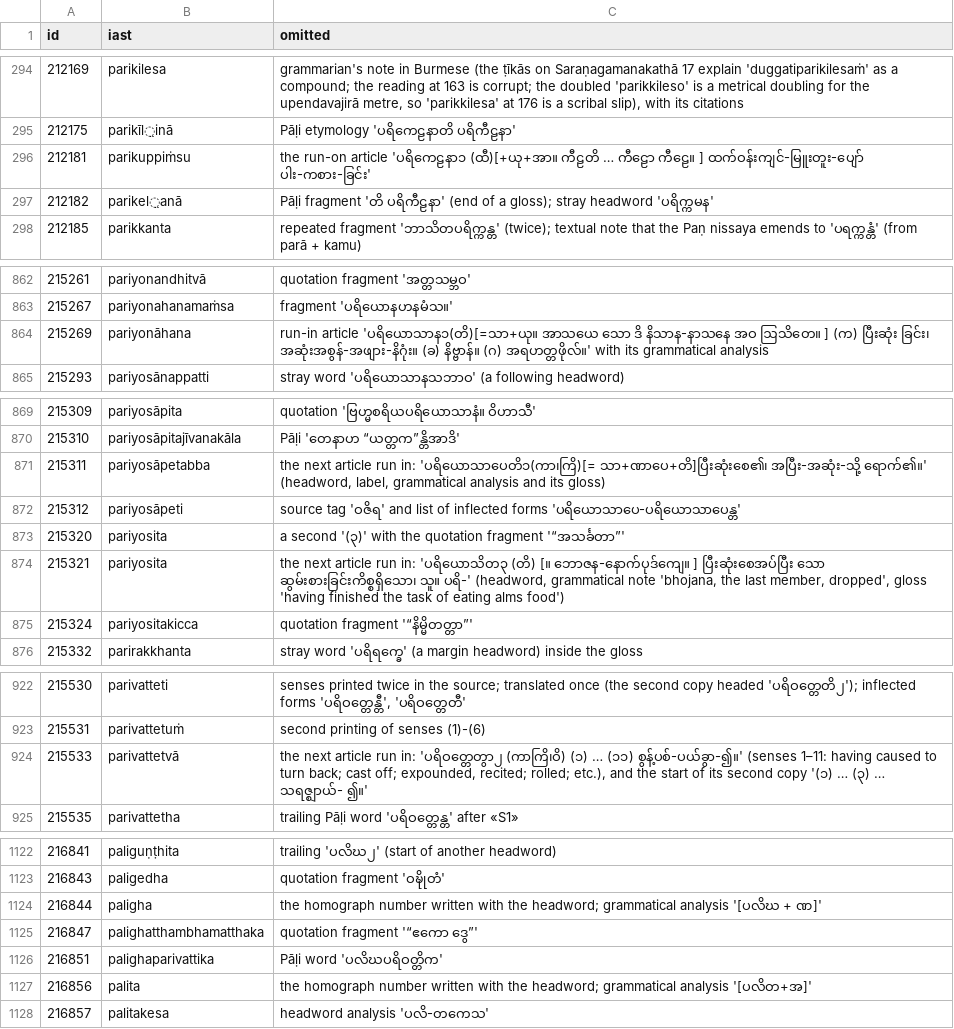
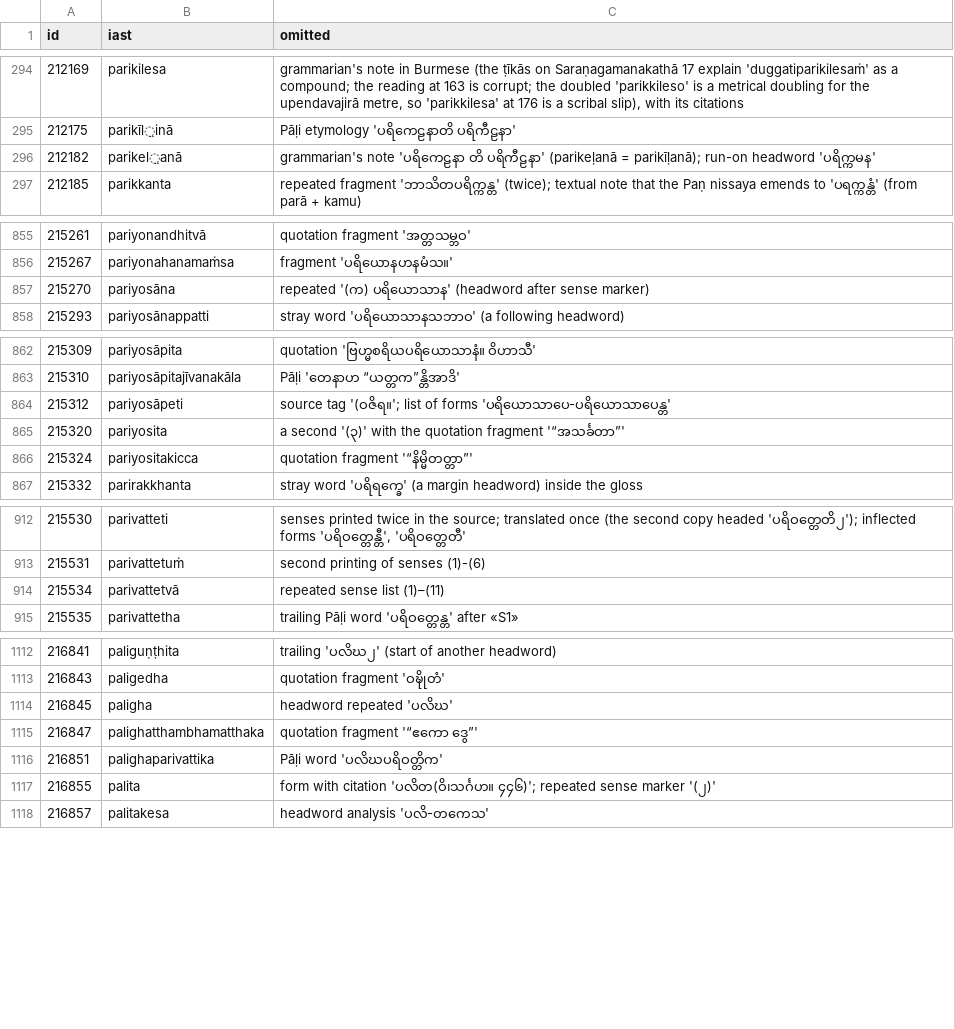
Before and after one commit to bthar-mx/tipitaka-abhidhana, a TSV file: docs/translation/meanings/14b-omitted.tsv, drawn as a sheet; only a part is shown, gaps mark what is left out; the diff covers the shown part only.

```diff
--- a/docs/translation/meanings/14b-omitted.tsv
+++ b/docs/translation/meanings/14b-omitted.tsv
@@ -295,4 +295,3 @@ id	iast	omitted
 212175	parikīl̤inā	Pāḷi etymology 'ပရိကေဠနာတိ ပရိကီဠနာ'
-212181	parikuppiṁsu	the run-on article 'ပရိကေဠနာ၁ (ထီ)[+ယု+အာ။ ကီဠတိ … ကီဠော ကီဠေ။ ] ထက်ဝန်းကျင်-မြူးတူး-ပျော် ပါး-ကစား-ခြင်း'
-212182	parikel̤anā	Pāḷi fragment 'တိ ပရိကီဠနာ' (end of a gloss); stray headword 'ပရိက္ကမန'
+212182	parikel̤anā	grammarian's note 'ပရိကေဠနာ တိ ပရိကီဠနာ' (parikeḷanā = parikīḷanā); run-on headword 'ပရိက္ကမန'
 212185	parikkanta	repeated fragment 'ဘာသိတပရိက္ကန္တ' (twice); textual note that the Paṇ nissaya emends to 'ပရက္ကန္တံ' (from parā + kamu)
@@ -863,3 +856,3 @@ id	iast	omitted
 215267	pariyonahanamaṁsa	fragment 'ပရိယောနဟနမံသ။'
-215269	pariyonāhana	run-in article 'ပရိယောသာန၁(တိ)[=သာ+ယု။ အာသယေ သော ဒိ နိသာန-နာသနေ အဝ ဩသိတေ။ ] (က) ပြီးဆုံး ခြင်း၊ အဆုံးအစွန်-အဖျား-နိဂုံး။ (ခ) နိဗ္ဗာန်။ (ဂ) အရဟတ္တဖိုလ်။' with its grammatical analysis
+215270	pariyosāna	repeated '(က) ပရိယောသာန' (headword after sense marker)
 215293	pariyosānappatti	stray word 'ပရိယောသာနသဘာဝ' (a following headword)
@@ -870,6 +863,4 @@ id	iast	omitted
 215310	pariyosāpitajīvanakāla	Pāḷi 'တေနာဟ “ယတ္တက”န္တိအာဒိ'
-215311	pariyosāpetabba	the next article run in: 'ပရိယောသာပေတိ၁(ကာ၊ကြိ)[= သာ+ဏာပေ+တိ]ပြီးဆုံးစေ၏၊ အပြီး-အဆုံး-သို့ ရောက်၏။' (headword, label, grammatical analysis and its gloss)
-215312	pariyosāpeti	source tag 'ဝဇိရ' and list of inflected forms 'ပရိယောသာပေ-ပရိယောသာပေန္တ'
+215312	pariyosāpeti	source tag '(ဝဇိရ။'; list of forms 'ပရိယောသာပေ-ပရိယောသာပေန္တ'
 215320	pariyosita	a second '(၃)' with the quotation fragment '“အသင်္ခတာ”'
-215321	pariyosita	the next article run in: 'ပရိယောသိတ၃ (တိ) [။ ဘောဇန-နောက်ပုဒ်ကျေ။ ] ပြီးဆုံးစေအပ်ပြီး သော ဆွမ်းစားခြင်းကိစ္စရှိသော၊ သူ။ ပရိ-' (headword, grammatical note 'bhojana, the last member, dropped', gloss 'having finished the task of eating alms food')
 215324	pariyositakicca	quotation fragment '“နိမ္မိတတ္တာ”'
@@ -923,3 +913,3 @@ id	iast	omitted
 215531	parivattetuṁ	second printing of senses (1)-(6)
-215533	parivattetvā	the next article run in: 'ပရိဝတ္တေတွာ၂ (ကာကြိ၊ဝိ) (၁) … (၁၁) စွန့်ပစ်-ပယ်ခွာ-၍။' (senses 1–11: having caused to turn back; cast off; expounded, recited; rolled; etc.), and the start of its second copy '(၁) … (၃) … သရဇ္ဈာယ်- ၍။'
+215534	parivattetvā	repeated sense list (1)–(11)
 215535	parivattetha	trailing Pāḷi word 'ပရိဝတ္တေန္တ' after «S1»
@@ -1123,6 +1113,6 @@ id	iast	omitted
 216843	paligedha	quotation fragment 'ဝဍ္ဎိုတံ'
-216844	paligha	the homograph number written with the headword; grammatical analysis '[ပလိဃ + ဏ]'
+216845	paligha	headword repeated 'ပလိဃ'
 216847	palighatthambhamatthaka	quotation fragment '“ဧကော ဒွေ”'
 216851	palighaparivattika	Pāḷi word 'ပလိဃပရိဝတ္တိက'
-216856	palita	the homograph number written with the headword; grammatical analysis '[ပလိတ+အ]'
+216855	palita	form with citation 'ပလိတ(ဝိ၊သင်္ဂဟ။ ၄၄၆)'; repeated sense marker '(၂)'
 216857	palitakesa	headword analysis 'ပလိ-တကေသ'
```
Also changed, not shown: 7 removed rows and 7 edited cells elsewhere in this file, docs/translation/meanings/20-omitted.tsv, docs/translation/meanings/21-omitted.tsv, 42 other files.
